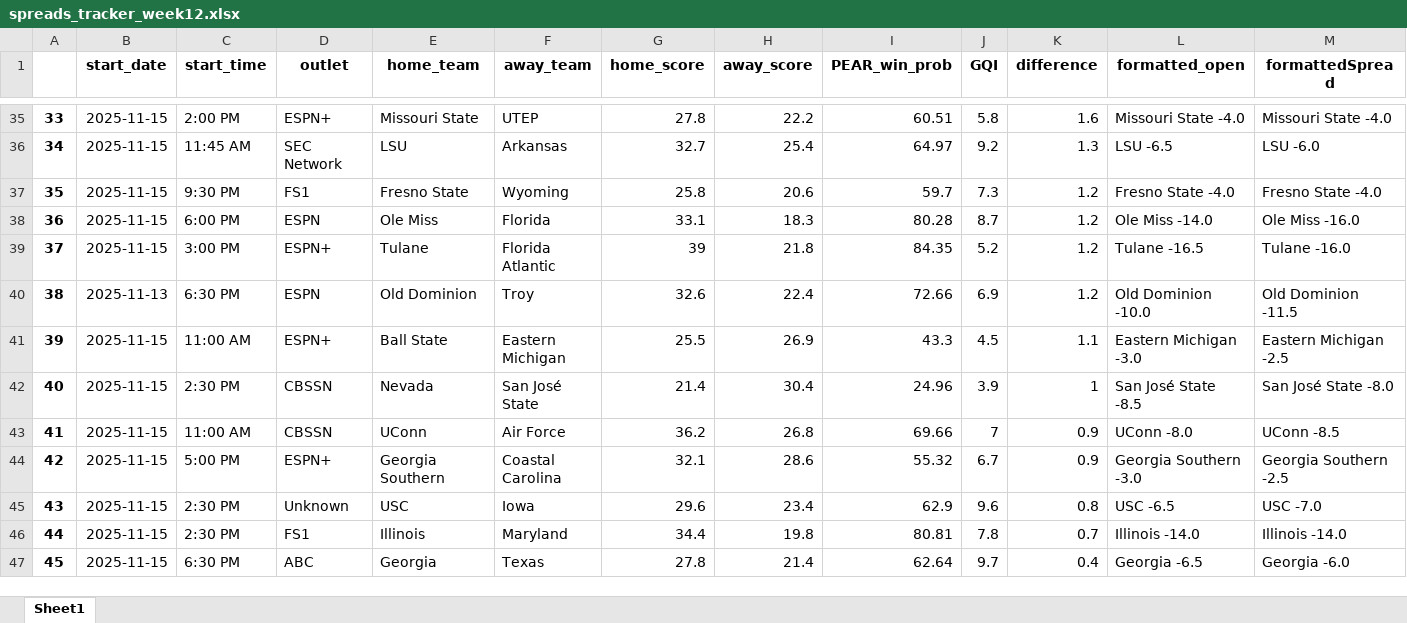
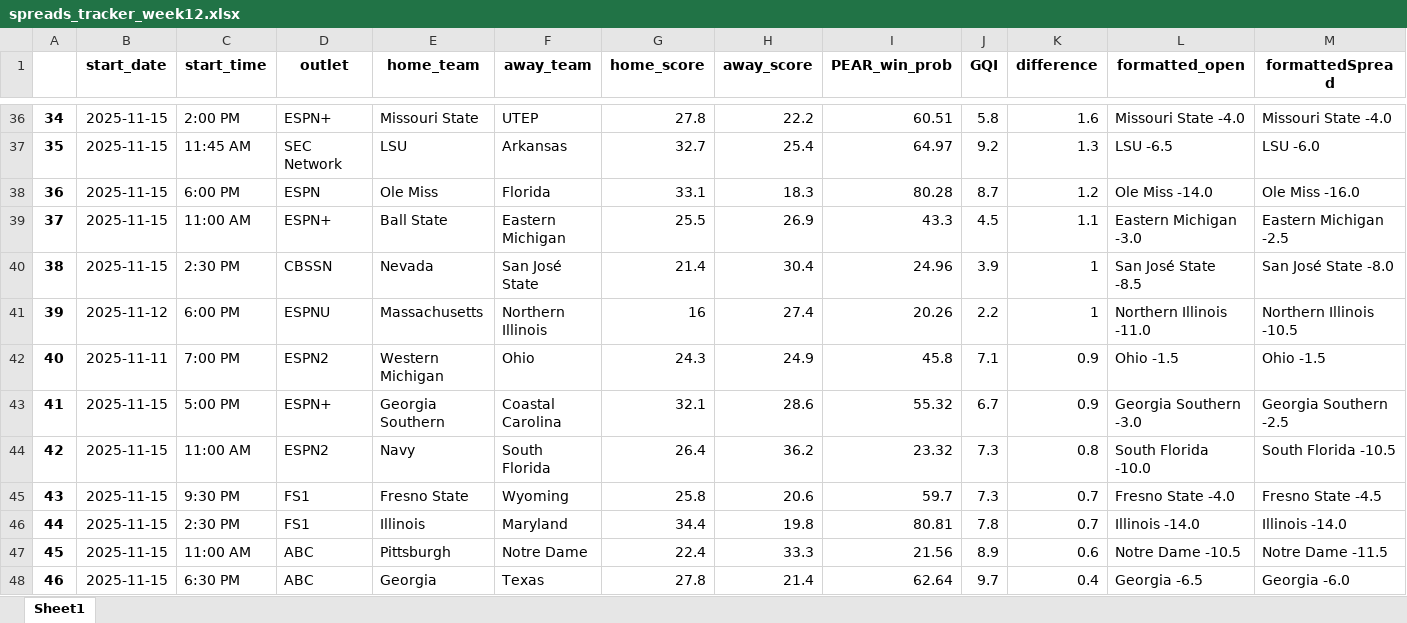
Before and after one commit to Parslinator/PEAR, an Excel workbook: PEAR/PEAR Football/y2025/Spreads/spreads_tracker_week12.xlsx, sheet Sheet1, drawn as a sheet; only a part is shown, gaps mark what is left out; values as stored, in another font and other column widths than the file's, no borders; removed rows and columns are numbered as before the commit, all else as after; rows hold the shown columns only; the diff covers the shown part only; the diff names each change by its address in the sheet, - before the commit and + after, or states it on an @@ line.

Commit message:
re-designing the team profile page to look better. updating spreads

```diff
--- a/PEAR/PEAR Football/y2025/Spreads/spreads_tracker_week12.xlsx (sheet Sheet1)
+++ b/PEAR/PEAR Football/y2025/Spreads/spreads_tracker_week12.xlsx (sheet Sheet1)
@@ column A renumbered between rows 7 and 58 @@
-row 37: 35 | 2025-11-15 | 9:30 PM | FS1 | Fresno State | Wyoming | 25.8 | 20.6 | 59.7 | 7.3 | 1.2 | Fresno State -4.0 | Fresno State -4.0
-row 39: 37 | 2025-11-15 | 3:00 PM | ESPN+ | Tulane | Florida Atlantic | 39 | 21.8 | 84.35 | 5.2 | 1.2 | Tulane -16.5 | Tulane -16.0
-row 40: 38 | 2025-11-13 | 6:30 PM | ESPN | Old Dominion | Troy | 32.6 | 22.4 | 72.66 | 6.9 | 1.2 | Old Dominion -10.0 | Old Dominion -11.5
-row 43: 41 | 2025-11-15 | 11:00 AM | CBSSN | UConn | Air Force | 36.2 | 26.8 | 69.66 | 7 | 0.9 | UConn -8.0 | UConn -8.5
+row 41: 39 | 2025-11-12 | 6:00 PM | ESPNU | Massachusetts | Northern Illinois | 16 | 27.4 | 20.26 | 2.2 | 1 | Northern Illinois -11.0 | Northern Illinois -10.5
+row 42: 40 | 2025-11-11 | 7:00 PM | ESPN2 | Western Michigan | Ohio | 24.3 | 24.9 | 45.8 | 7.1 | 0.9 | Ohio -1.5 | Ohio -1.5
-row 45: 43 | 2025-11-15 | 2:30 PM | Unknown | USC | Iowa | 29.6 | 23.4 | 62.9 | 9.6 | 0.8 | USC -6.5 | USC -7.0
+row 44: 42 | 2025-11-15 | 11:00 AM | ESPN2 | Navy | South Florida | 26.4 | 36.2 | 23.32 | 7.3 | 0.8 | South Florida -10.0 | South Florida -10.5
+row 45: 43 | 2025-11-15 | 9:30 PM | FS1 | Fresno State | Wyoming | 25.8 | 20.6 | 59.7 | 7.3 | 0.7 | Fresno State -4.0 | Fresno State -4.5
+row 47: 45 | 2025-11-15 | 11:00 AM | ABC | Pittsburgh | Notre Dame | 22.4 | 33.3 | 21.56 | 8.9 | 0.6 | Notre Dame -10.5 | Notre Dame -11.5
```
Also changed, not shown: 11 added rows and 11 removed rows elsewhere in this sheet, 3 other files.
